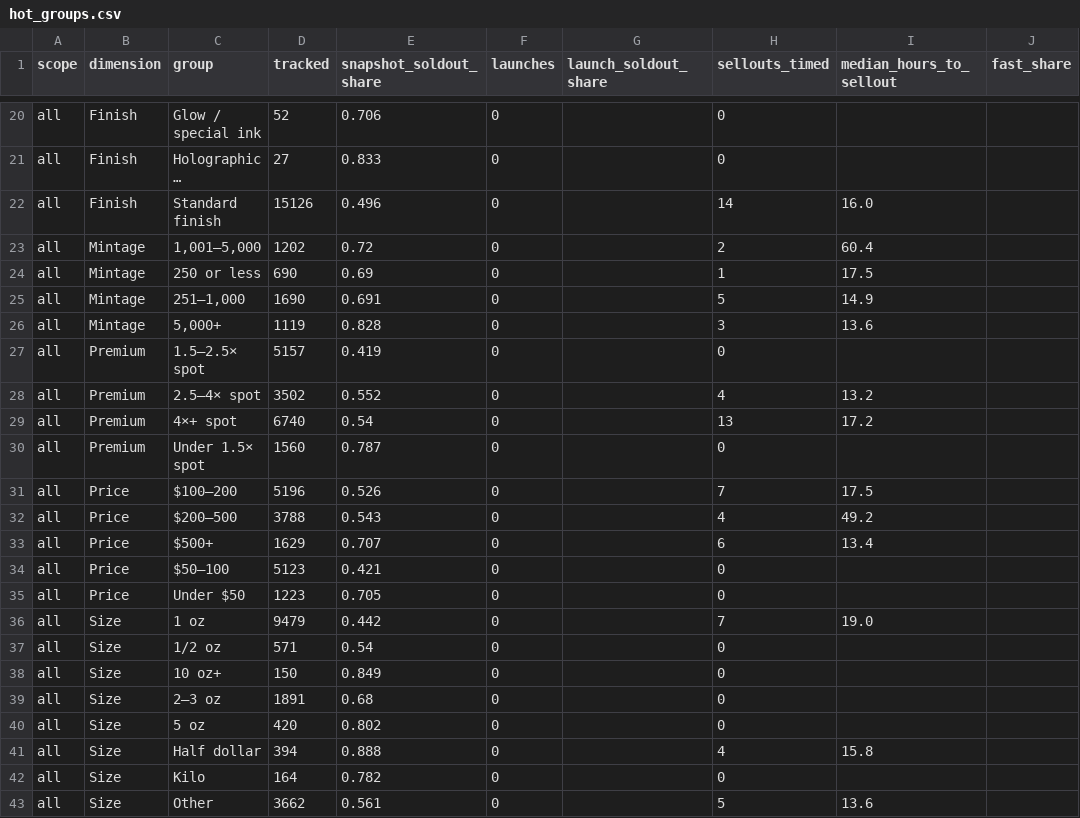
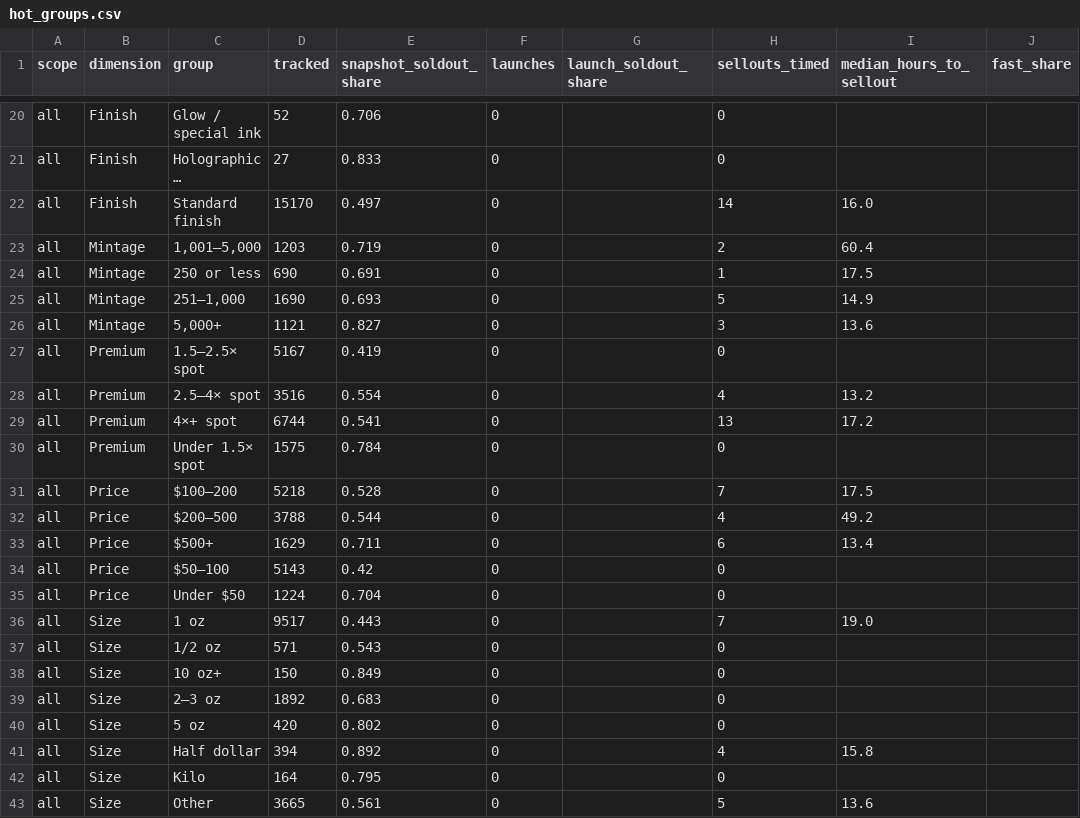
Before and after one commit to yazidTheThird/silver-market-heat-index, a CSV file: data/hot_groups.csv, drawn as a sheet; only a part is shown, gaps mark what is left out; long unchanged cells end in …; the diff covers the shown part only; the diff names each change by its address in the sheet, - before the commit and + after, or states it on an @@ line.

```diff
--- a/data/hot_groups.csv
+++ b/data/hot_groups.csv
-D22 (tracked): 15126
+D22 (tracked): 15170
-E22 (snapshot_soldout_share): 0.496
+E22 (snapshot_soldout_share): 0.497
-D23 (tracked): 1202
+D23 (tracked): 1203
-E23 (snapshot_soldout_share): 0.72
+E23 (snapshot_soldout_share): 0.719
-E24 (snapshot_soldout_share): 0.69
+E24 (snapshot_soldout_share): 0.691
-E25 (snapshot_soldout_share): 0.691
+E25 (snapshot_soldout_share): 0.693
-D26 (tracked): 1119
+D26 (tracked): 1121
-E26 (snapshot_soldout_share): 0.828
+E26 (snapshot_soldout_share): 0.827
-D27 (tracked): 5157
+D27 (tracked): 5167
-D28 (tracked): 3502
+D28 (tracked): 3516
-E28 (snapshot_soldout_share): 0.552
+E28 (snapshot_soldout_share): 0.554
-D29 (tracked): 6740
+D29 (tracked): 6744
-E29 (snapshot_soldout_share): 0.54
+E29 (snapshot_soldout_share): 0.541
-D30 (tracked): 1560
+D30 (tracked): 1575
-E30 (snapshot_soldout_share): 0.787
+E30 (snapshot_soldout_share): 0.784
-D31 (tracked): 5196
+D31 (tracked): 5218
-E31 (snapshot_soldout_share): 0.526
+E31 (snapshot_soldout_share): 0.528
-E32 (snapshot_soldout_share): 0.543
+E32 (snapshot_soldout_share): 0.544
-E33 (snapshot_soldout_share): 0.707
+E33 (snapshot_soldout_share): 0.711
-D34 (tracked): 5123
+D34 (tracked): 5143
-E34 (snapshot_soldout_share): 0.421
+E34 (snapshot_soldout_share): 0.42
-D35 (tracked): 1223
+D35 (tracked): 1224
-E35 (snapshot_soldout_share): 0.705
+E35 (snapshot_soldout_share): 0.704
-D36 (tracked): 9479
+D36 (tracked): 9517
-E36 (snapshot_soldout_share): 0.442
+E36 (snapshot_soldout_share): 0.443
-E37 (snapshot_soldout_share): 0.54
+E37 (snapshot_soldout_share): 0.543
-D39 (tracked): 1891
+D39 (tracked): 1892
-E39 (snapshot_soldout_share): 0.68
+E39 (snapshot_soldout_share): 0.683
-E41 (snapshot_soldout_share): 0.888
+E41 (snapshot_soldout_share): 0.892
-E42 (snapshot_soldout_share): 0.782
+E42 (snapshot_soldout_share): 0.795
-D43 (tracked): 3662
+D43 (tracked): 3665
```
Also changed, not shown: 145 edited cells elsewhere in this file, data/collection_health.csv, 7 other files.
